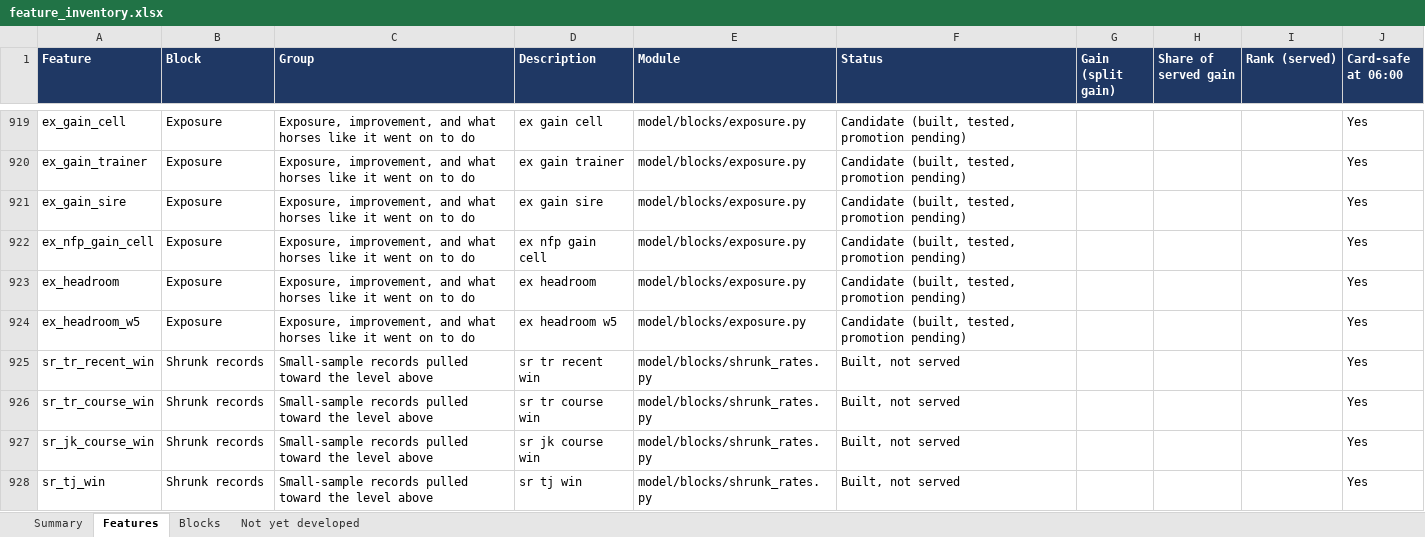
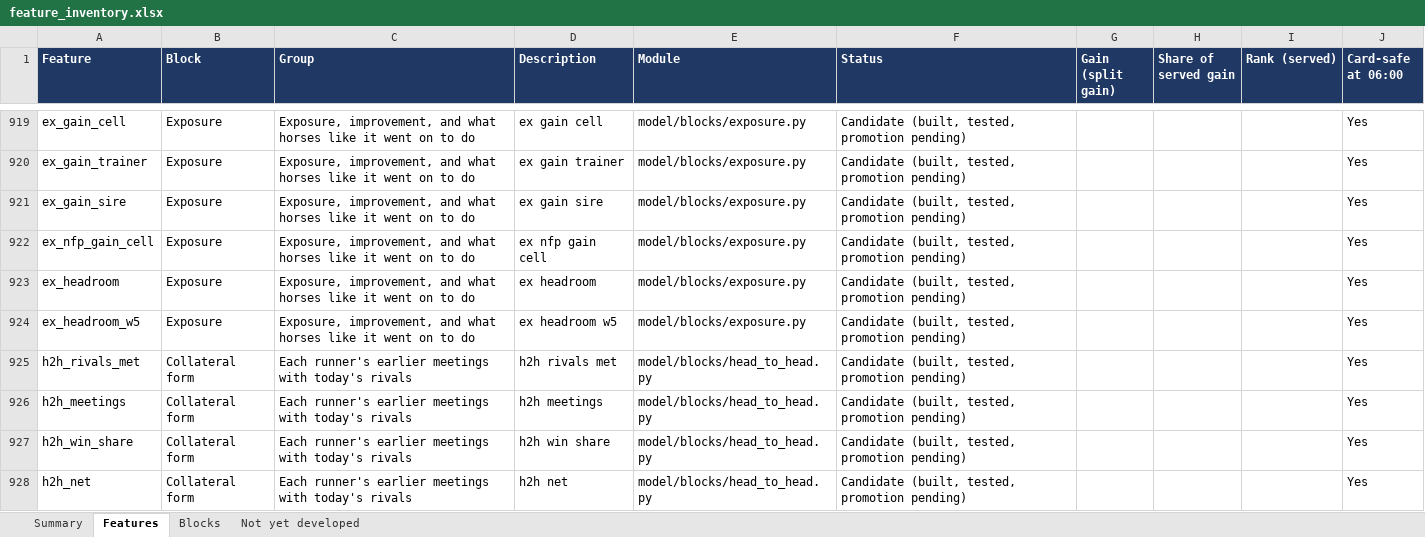
Before and after one commit to tomwilson41986/ashcroft, an Excel workbook: reports/feature_inventory.xlsx, sheet Features, drawn as a sheet; only a part is shown, gaps mark what is left out; the shorter side is filled out with more unchanged rows; values as stored, in another font and other column widths than the file's, no borders; charts and pictures not drawn; the diff covers the shown part only; the diff names each change by its address in the sheet, - before the commit and + after, or states it on an @@ line.

```diff
--- a/reports/feature_inventory.xlsx (sheet Features)
+++ b/reports/feature_inventory.xlsx (sheet Features)
+row 925: h2h_rivals_met | Collateral form | Each runner's earlier meetings with today's rivals | h2h rivals met | model/blocks/head_to_head.py | Candidate (built, tested, promotion pending) |  |  |  | Yes
+row 926: h2h_meetings | Collateral form | Each runner's earlier meetings with today's rivals | h2h meetings | model/blocks/head_to_head.py | Candidate (built, tested, promotion pending) |  |  |  | Yes
+row 927: h2h_win_share | Collateral form | Each runner's earlier meetings with today's rivals | h2h win share | model/blocks/head_to_head.py | Candidate (built, tested, promotion pending) |  |  |  | Yes
+row 928: h2h_net | Collateral form | Each runner's earlier meetings with today's rivals | h2h net | model/blocks/head_to_head.py | Candidate (built, tested, promotion pending) |  |  |  | Yes
```
Also changed, not shown: 7 added rows elsewhere in this sheet, sheet Blocks, sheet Summary, formulas that keep their value, 2 other files.
